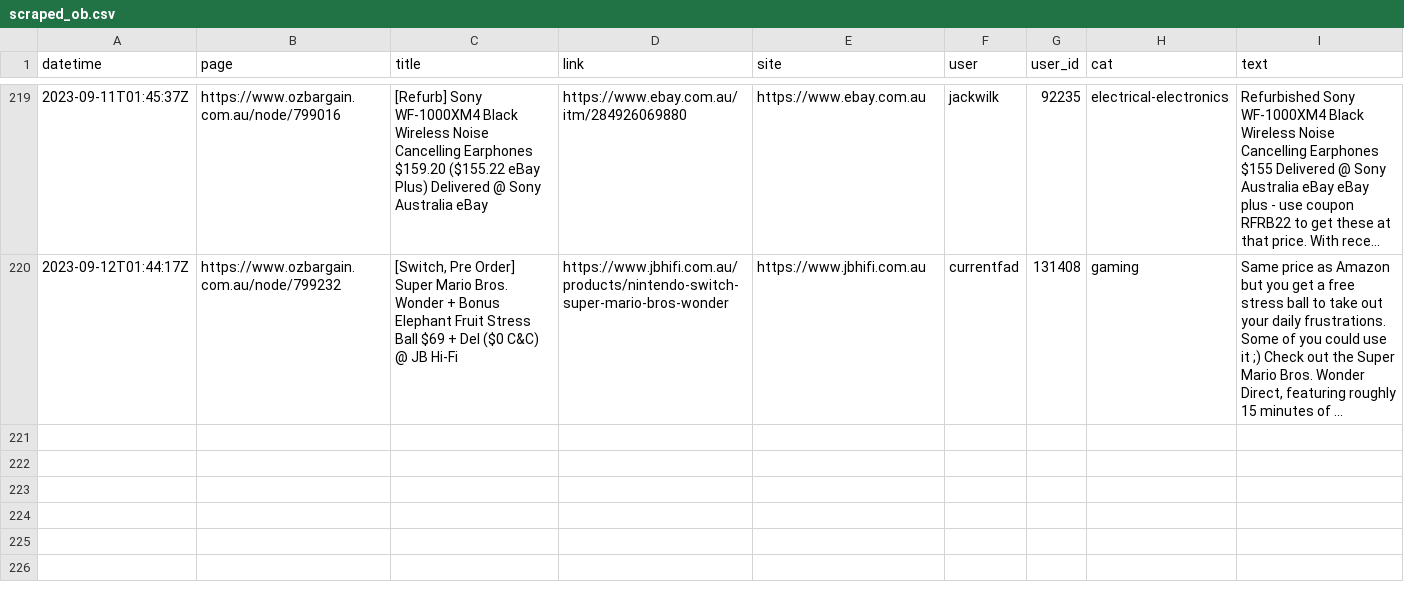
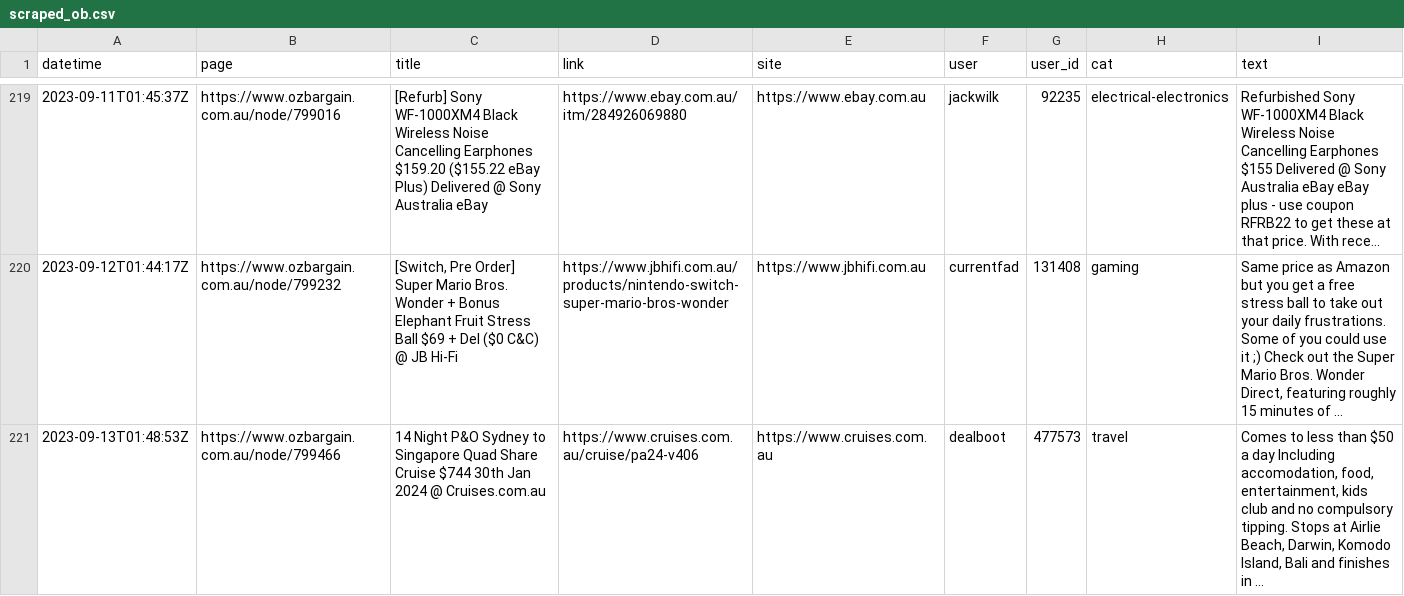
Before and after one commit to ntworthk/car-loans, a CSV file: data/scraped_ob.csv, drawn as a sheet; only a part is shown, gaps mark what is left out; long unchanged cells end in ….

Commit message:
refreshing data

```diff
--- a/data/scraped_ob.csv
+++ b/data/scraped_ob.csv
@@ -220 +220,2 @@ datetime,page,title,link,site,user,user_id,cat,text
 2023-09-12T01:44:17Z,https://www.ozbargain.com.au/node/799232,"[Switch, Pre Order] Super Mario Bros. Wonder + Bonus Elephant Fruit Stress Ball $69 + Del ($0 C&C) @ JB Hi-Fi",https://www.jbhifi.com.au/products/nintendo-switch-super-mario-bros-wonder,https://www.jbhifi.com.au,currentfad,131408,gaming,"Same price as Amazon but you get a free stress ball to take out your daily frustrations. Some of you could use it ;) Check out the Super Mario Bros. Wonder Direct, featuring roughly 15 minutes of …"
+2023-09-13T01:48:53Z,https://www.ozbargain.com.au/node/799466,14 Night P&O Sydney to Singapore Quad Share Cruise $744 30th Jan 2024 @ Cruises.com.au,https://www.cruises.com.au/cruise/pa24-v406,https://www.cruises.com.au,dealboot,477573,travel,"Comes to less than $50 a day Including accomodation, food, entertainment, kids club and no compulsory tipping. Stops at Airlie Beach, Darwin, Komodo Island, Bali and finishes in …"
```
Also changed, not shown: 8 other files.
